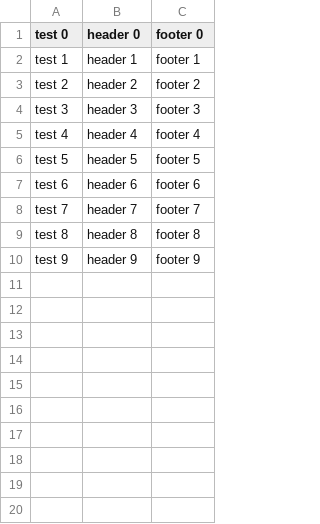
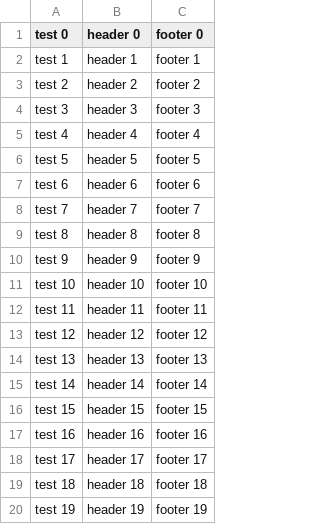
Before and after one commit to sirborisov/java_for_QA, a CSV file: addressbook-web-tests/resources/groups.csv, drawn as a sheet.

```diff
--- a/addressbook-web-tests/resources/groups.csv
+++ b/addressbook-web-tests/resources/groups.csv
@@ -10 +10,11 @@ test 8;header 8;footer 8
 test 9;header 9;footer 9
+test 10;header 10;footer 10
+test 11;header 11;footer 11
+test 12;header 12;footer 12
+test 13;header 13;footer 13
+test 14;header 14;footer 14
+test 15;header 15;footer 15
+test 16;header 16;footer 16
+test 17;header 17;footer 17
+test 18;header 18;footer 18
+test 19;header 19;footer 19
```
Also changed, not shown: 3 other files.
